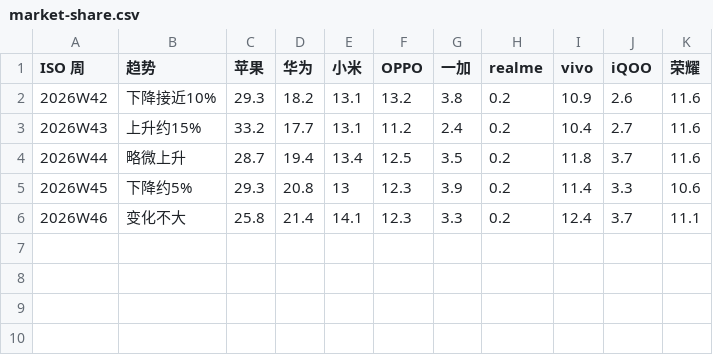
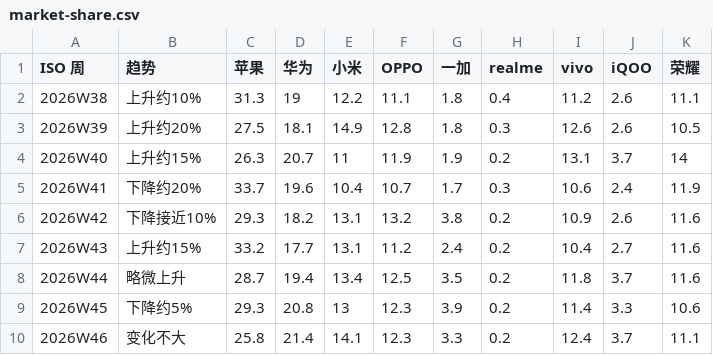
Before and after one commit to muinocriz/smartphoneSellOut, a CSV file: market-share.csv, drawn as a sheet; the diff names each change by its address in the sheet, - before the commit and + after, or states it on an @@ line.

Commit message:
data: 补充 2026 W38-W41 市场份额，保留 W42-W46

```diff
--- a/market-share.csv
+++ b/market-share.csv
+row 2: 2026W38 | 上升约10% | 31.3 | 19 | 12.2 | 11.1 | 1.8 | 0.4 | 11.2 | 2.6 | 11.1
+row 3: 2026W39 | 上升约20% | 27.5 | 18.1 | 14.9 | 12.8 | 1.8 | 0.3 | 12.6 | 2.6 | 10.5
+row 4: 2026W40 | 上升约15% | 26.3 | 20.7 | 11 | 11.9 | 1.9 | 0.2 | 13.1 | 3.7 | 14
+row 5: 2026W41 | 下降约20% | 33.7 | 19.6 | 10.4 | 10.7 | 1.7 | 0.3 | 10.6 | 2.4 | 11.9
```
